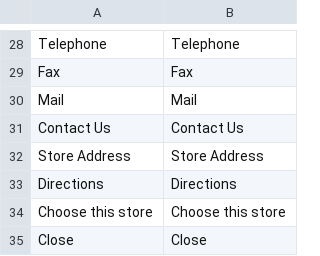
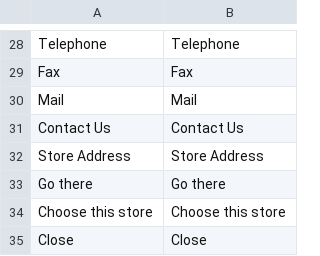
Before and after one commit to Smile-SA/magento2-module-store-locator, a CSV file: i18n/en_US.csv, drawn as a sheet; only a part is shown, gaps mark what is left out; removed rows and columns are numbered as before the commit, all else as after; the diff names each change by its address in the sheet, - before the commit and + after, or states it on an @@ line.

```diff
--- a/i18n/en_US.csv
+++ b/i18n/en_US.csv
-row 33: Directions | Directions
+row 33: Go there | Go there
```
Also changed, not shown: i18n/fr_FR.csv, 17 other files.
